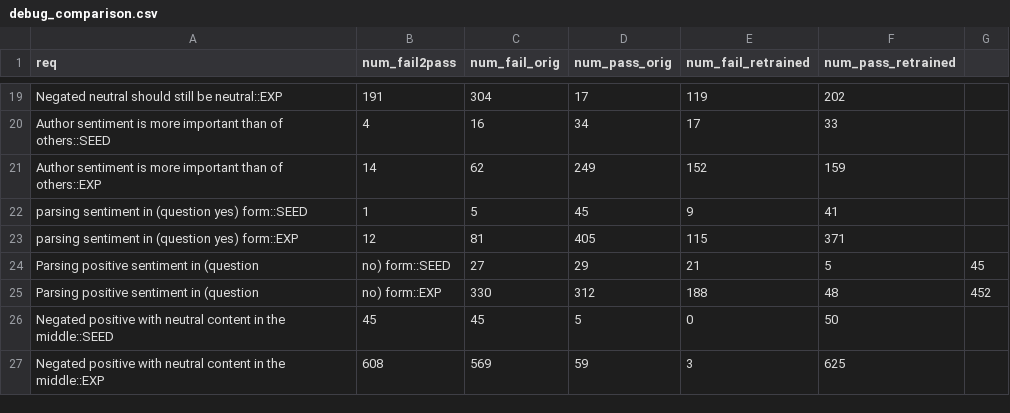
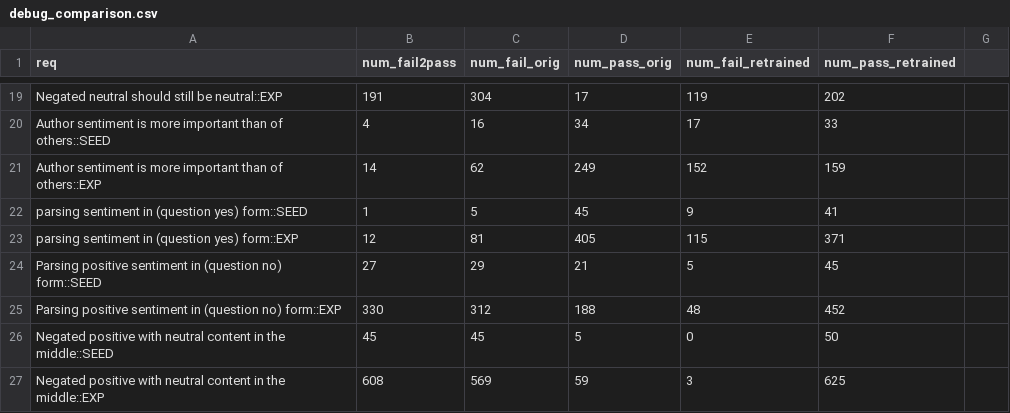
Before and after one commit to jasonlee27/alict, a CSV file: _results/retrain/debug_comparison.csv, drawn as a sheet; only a part is shown, gaps mark what is left out.

Commit message:
debugging

```diff
--- a/_results/retrain/debug_comparison.csv
+++ b/_results/retrain/debug_comparison.csv
@@ -23,4 +23,4 @@ parsing sentiment in (question yes) form::SEED,1,5,45,9,41
 parsing sentiment in (question yes) form::EXP,12,81,405,115,371
-Parsing positive sentiment in (question, no) form::SEED,27,29,21,5,45
-Parsing positive sentiment in (question, no) form::EXP,330,312,188,48,452
+Parsing positive sentiment in (question no) form::SEED,27,29,21,5,45
+Parsing positive sentiment in (question no) form::EXP,330,312,188,48,452
 Negated positive with neutral content in the middle::SEED,45,45,5,0,50
```
